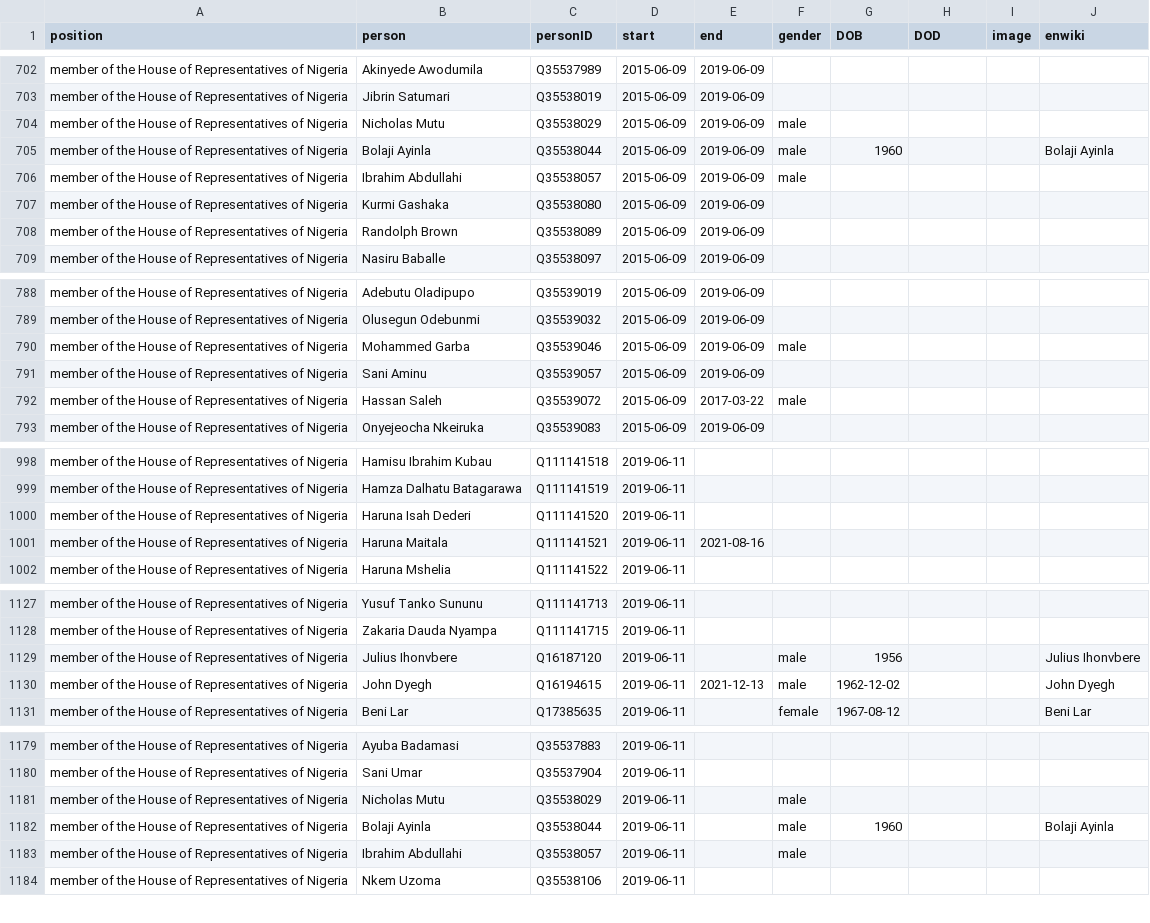
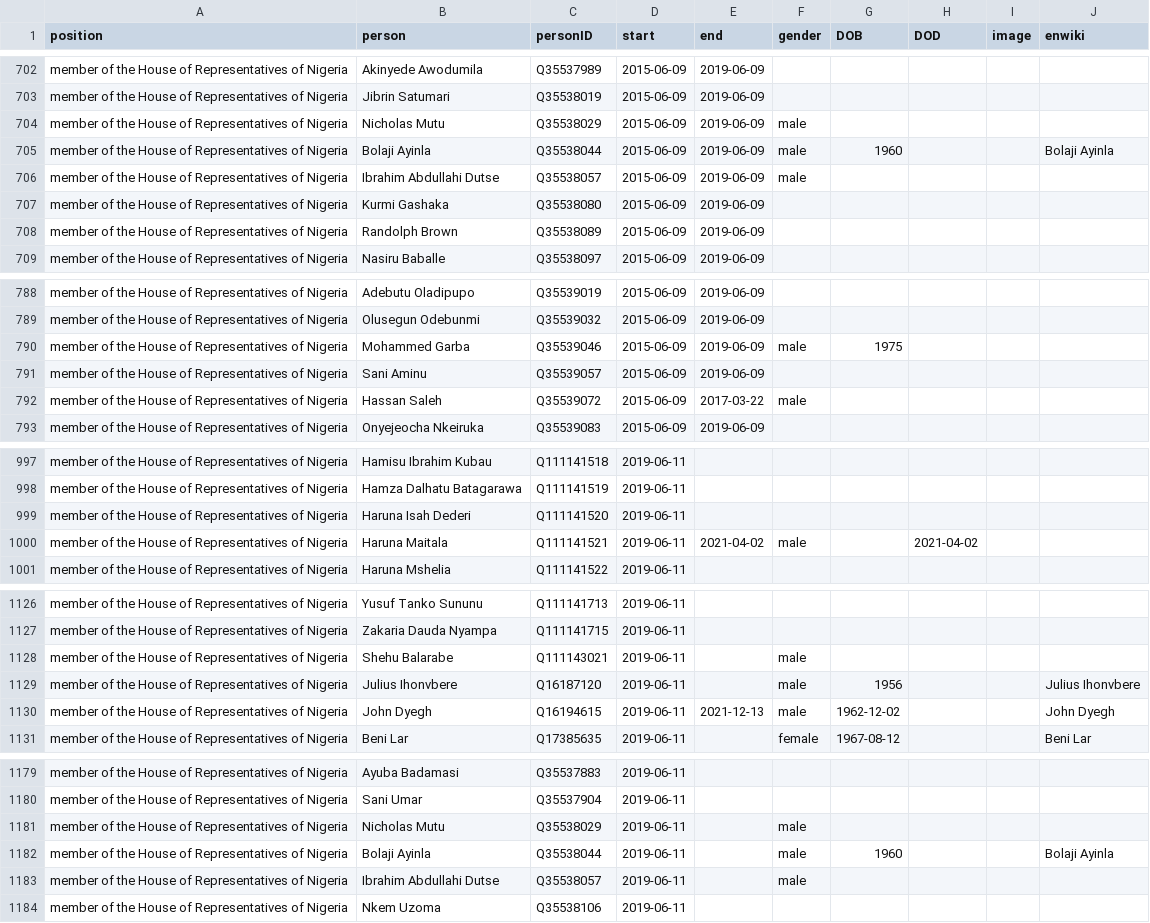
Before and after one commit to every-politician-scrapers/nigeria, a CSV file: html/legislators.csv, drawn as a sheet; only a part is shown, gaps mark what is left out; the diff covers the shown part only.

```diff
--- a/html/legislators.csv
+++ b/html/legislators.csv
@@ -705,3 +705,3 @@ member of the House of Representatives of Nigeria,Nicholas Mutu,Q35538029,2015-0
 member of the House of Representatives of Nigeria,Bolaji Ayinla,Q35538044,2015-06-09,2019-06-09,male,1960,,,Bolaji Ayinla
-member of the House of Representatives of Nigeria,Ibrahim Abdullahi,Q35538057,2015-06-09,2019-06-09,male,,,,
+member of the House of Representatives of Nigeria,Ibrahim Abdullahi Dutse,Q35538057,2015-06-09,2019-06-09,male,,,,
 member of the House of Representatives of Nigeria,Kurmi Gashaka,Q35538080,2015-06-09,2019-06-09,,,,,
@@ -789,3 +789,3 @@ member of the House of Representatives of Nigeria,Adebutu Oladipupo,Q35539019,20
 member of the House of Representatives of Nigeria,Olusegun Odebunmi,Q35539032,2015-06-09,2019-06-09,,,,,
-member of the House of Representatives of Nigeria,Mohammed Garba,Q35539046,2015-06-09,2019-06-09,male,,,,
+member of the House of Representatives of Nigeria,Mohammed Garba,Q35539046,2015-06-09,2019-06-09,male,1975,,,
 member of the House of Representatives of Nigeria,Sani Aminu,Q35539057,2015-06-09,2019-06-09,,,,,
@@ -1000,3 +999,3 @@ member of the House of Representatives of Nigeria,Hamza Dalhatu Batagarawa,Q1111
 member of the House of Representatives of Nigeria,Haruna Isah Dederi,Q111141520,2019-06-11,,,,,,
-member of the House of Representatives of Nigeria,Haruna Maitala,Q111141521,2019-06-11,2021-08-16,,,,,
+member of the House of Representatives of Nigeria,Haruna Maitala,Q111141521,2019-06-11,2021-04-02,male,,2021-04-02,,
 member of the House of Representatives of Nigeria,Haruna Mshelia,Q111141522,2019-06-11,,,,,,
@@ -1128,2 +1127,3 @@ member of the House of Representatives of Nigeria,Yusuf Tanko Sununu,Q111141713,
 member of the House of Representatives of Nigeria,Zakaria Dauda Nyampa,Q111141715,2019-06-11,,,,,,
+member of the House of Representatives of Nigeria,Shehu Balarabe,Q111143021,2019-06-11,,male,,,,
 member of the House of Representatives of Nigeria,Julius Ihonvbere,Q16187120,2019-06-11,,male,1956,,,Julius Ihonvbere
@@ -1182,3 +1182,3 @@ member of the House of Representatives of Nigeria,Nicholas Mutu,Q35538029,2019-0
 member of the House of Representatives of Nigeria,Bolaji Ayinla,Q35538044,2019-06-11,,male,1960,,,Bolaji Ayinla
-member of the House of Representatives of Nigeria,Ibrahim Abdullahi,Q35538057,2019-06-11,,male,,,,
+member of the House of Representatives of Nigeria,Ibrahim Abdullahi Dutse,Q35538057,2019-06-11,,male,,,,
 member of the House of Representatives of Nigeria,Nkem Uzoma,Q35538106,2019-06-11,,,,,,
```
Also changed, not shown: 2 added rows, 3 removed rows and 1 edited cell elsewhere in this file.
